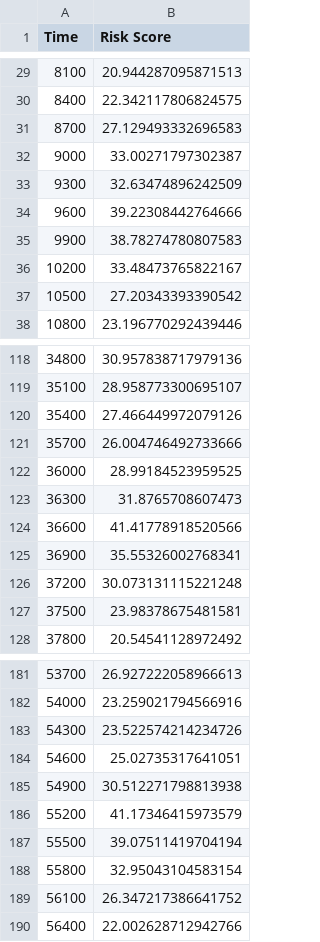
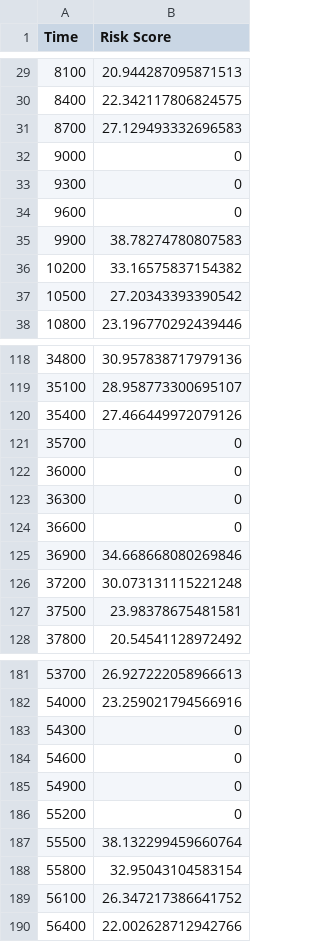
Before and after one commit to adithyashanmugam/Daytona24, a CSV file: data/2018/18_risk_score.csv, drawn as a sheet; only a part is shown, gaps mark what is left out.

```diff
--- a/data/2018/18_risk_score.csv
+++ b/data/2018/18_risk_score.csv
@@ -31,7 +31,7 @@ Time,Risk Score
 8700,27.129493332696583
-9000,33.00271797302387
-9300,32.63474896242509
-9600,39.22308442764666
+9000,0
+9300,0
+9600,0
 9900,38.78274780807583
-10200,33.48473765822167
+10200,33.16575837154382
 10500,27.20343393390542
@@ -120,7 +120,7 @@ Time,Risk Score
 35400,27.466449972079126
-35700,26.004746492733666
-36000,28.99184523959525
-36300,31.8765708607473
-36600,41.41778918520566
-36900,35.55326002768341
+35700,0
+36000,0
+36300,0
+36600,0
+36900,34.668668080269846
 37200,30.073131115221248
@@ -182,7 +182,7 @@ Time,Risk Score
 54000,23.259021794566916
-54300,23.522574214234726
-54600,25.02735317641051
-54900,30.512271798813938
-55200,41.17346415973579
-55500,39.07511419704194
+54300,0
+54600,0
+54900,0
+55200,0
+55500,38.132299459660764
 55800,32.95043104583154
```
Also changed, not shown: data/2020/20_sus_deriv.csv, data/2021/21_risk_score.csv, 16 other files.
